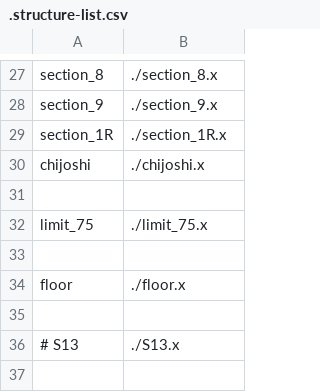
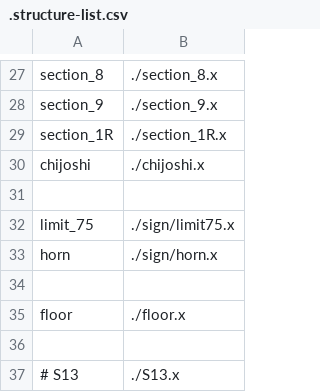
Before and after one commit to akashiyaki01c/BveKobeCitySubway, a CSV file: U-Line/Structure/.structure-list.csv, drawn as a sheet; only a part is shown, gaps mark what is left out; the shorter side is filled out with more unchanged rows.

```diff
--- a/U-Line/Structure/.structure-list.csv
+++ b/U-Line/Structure/.structure-list.csv
@@ -31,3 +31,4 @@ chijoshi,	./chijoshi.x
 
-limit_75,	./limit_75.x
+limit_75,	./sign/limit75.x
+horn,	./sign/horn.x
 
```
Also changed, not shown: 3 other files.
